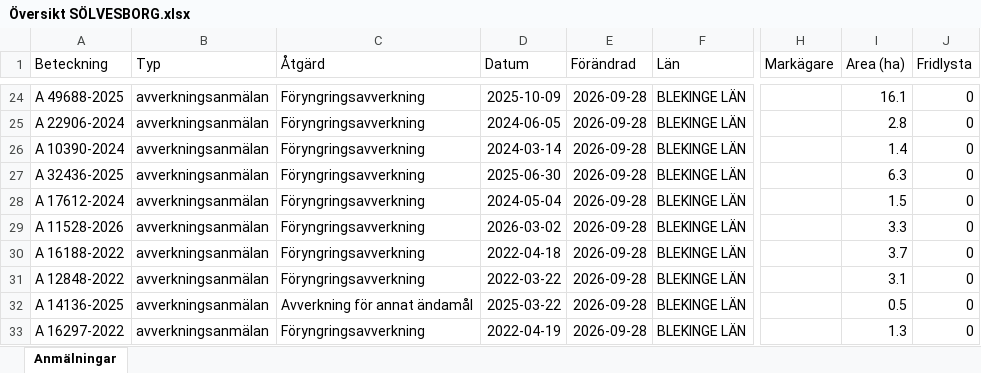
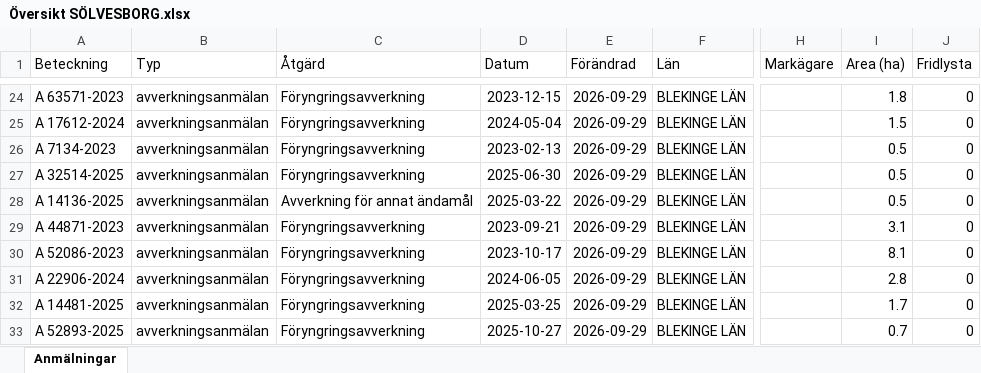
Before and after one commit to klasma/Logging_1083, an Excel workbook: Översikt SÖLVESBORG.xlsx, sheet Anmälningar, drawn as a sheet; only a part is shown, gaps mark what is left out; values as stored, in another font and other column widths than the file's, no borders; the diff covers the shown part only; the diff names each change by its address in the sheet, - before the commit and + after, or states it on an @@ line.

```diff
--- a/Översikt SÖLVESBORG.xlsx (sheet Anmälningar)
+++ b/Översikt SÖLVESBORG.xlsx (sheet Anmälningar)
-A24 (Beteckning): A 49688-2025
+A24 (Beteckning): A 63571-2023
-D24 (Datum): 2025-10-09
+D24 (Datum): 2023-12-15
-E24:E33 (Förändrad): 2026-09-28
+E24:E33 (Förändrad): 2026-09-29
-I24 (Area (ha)): 16.1
+I24 (Area (ha)): 1.8
-A25 (Beteckning): A 22906-2024
+A25 (Beteckning): A 17612-2024
-D25 (Datum): 2024-06-05
+D25 (Datum): 2024-05-04
-I25 (Area (ha)): 2.8
+I25 (Area (ha)): 1.5
-A26 (Beteckning): A 10390-2024
+A26 (Beteckning): A 7134-2023
-D26 (Datum): 2024-03-14
+D26 (Datum): 2023-02-13
-I26 (Area (ha)): 1.4
+I26 (Area (ha)): 0.5
-A27 (Beteckning): A 32436-2025
+A27 (Beteckning): A 32514-2025
-I27 (Area (ha)): 6.3
+I27 (Area (ha)): 0.5
-A28 (Beteckning): A 17612-2024
+A28 (Beteckning): A 14136-2025
-C28 (Åtgärd): Föryngringsavverkning
+C28 (Åtgärd): Avverkning för annat ändamål
-D28 (Datum): 2024-05-04
+D28 (Datum): 2025-03-22
-I28 (Area (ha)): 1.5
+I28 (Area (ha)): 0.5
-A29 (Beteckning): A 11528-2026
+A29 (Beteckning): A 44871-2023
-D29 (Datum): 2026-03-02
+D29 (Datum): 2023-09-21
-I29 (Area (ha)): 3.3
+I29 (Area (ha)): 3.1
-A30 (Beteckning): A 16188-2022
+A30 (Beteckning): A 52086-2023
-D30 (Datum): 2022-04-18
+D30 (Datum): 2023-10-17
-I30 (Area (ha)): 3.7
+I30 (Area (ha)): 8.1
-A31 (Beteckning): A 12848-2022
+A31 (Beteckning): A 22906-2024
-D31 (Datum): 2022-03-22
+D31 (Datum): 2024-06-05
-I31 (Area (ha)): 3.1
+I31 (Area (ha)): 2.8
-A32 (Beteckning): A 14136-2025
+A32 (Beteckning): A 14481-2025
-C32 (Åtgärd): Avverkning för annat ändamål
+C32 (Åtgärd): Föryngringsavverkning
-D32 (Datum): 2025-03-22
+D32 (Datum): 2025-03-25
-I32 (Area (ha)): 0.5
+I32 (Area (ha)): 1.7
-A33 (Beteckning): A 16297-2022
+A33 (Beteckning): A 52893-2025
-D33 (Datum): 2022-04-19
+D33 (Datum): 2025-10-27
-I33 (Area (ha)): 1.3
+I33 (Area (ha)): 0.7
```
Also changed, not shown: 328 edited cells elsewhere in this sheet, artfynd/A 10274-2022 artfynd.xlsx, artfynd/A 21769-2023 artfynd.xlsx, 54 other files.
